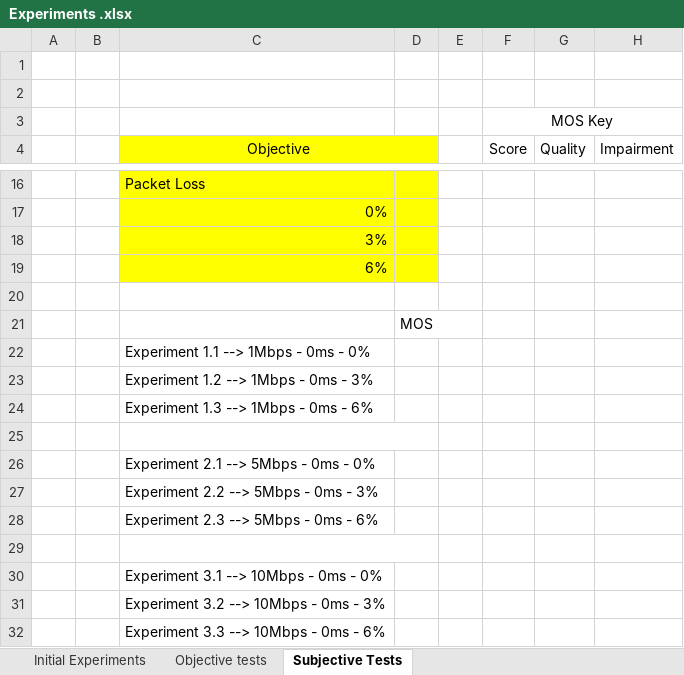
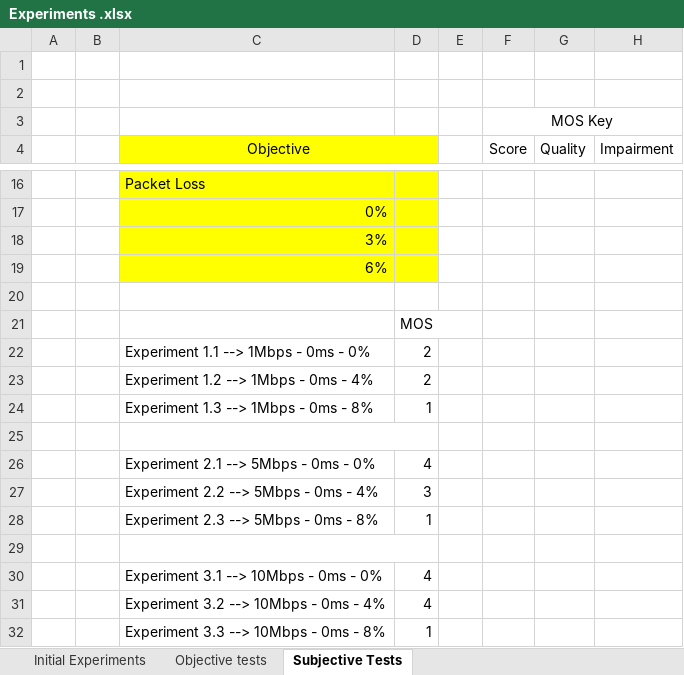
Before and after one commit to AlistairDrew/Video-Streaming-DASH-and-SDN, an Excel workbook: Experiments .xlsx, sheet Subjective Tests, drawn as a sheet; only a part is shown, gaps mark what is left out; values as stored, in another font and other column widths than the file's, no borders; removed rows and columns are numbered as before the commit, all else as after; the diff names each change by its address in the sheet, - before the commit and + after, or states it on an @@ line.

```diff
--- a/Experiments .xlsx (sheet Subjective Tests)
+++ b/Experiments .xlsx (sheet Subjective Tests)
-D22: (empty)
+D22: 2
-row 23:  |  | Experiment 1.2 --> 1Mbps - 0ms - 3%
-row 24:  |  | Experiment 1.3 --> 1Mbps - 0ms - 6%
+row 23:  |  | Experiment 1.2 --> 1Mbps - 0ms - 4% | 2
+row 24:  |  | Experiment 1.3 --> 1Mbps - 0ms - 8% | 1
-D26: (empty)
+D26: 4
-row 27:  |  | Experiment 2.2 --> 5Mbps - 0ms - 3%
-row 28:  |  | Experiment 2.3 --> 5Mbps - 0ms - 6%
+row 27:  |  | Experiment 2.2 --> 5Mbps - 0ms - 4% | 3
+row 28:  |  | Experiment 2.3 --> 5Mbps - 0ms - 8% | 1
-D30: (empty)
+D30: 4
-row 31:  |  | Experiment 3.2 --> 10Mbps - 0ms - 3%
-row 32:  |  | Experiment 3.3 --> 10Mbps - 0ms - 6%
+row 31:  |  | Experiment 3.2 --> 10Mbps - 0ms - 4% | 4
+row 32:  |  | Experiment 3.3 --> 10Mbps - 0ms - 8% | 1
```
Also changed, not shown: sheet Objective tests, 4 other files.
